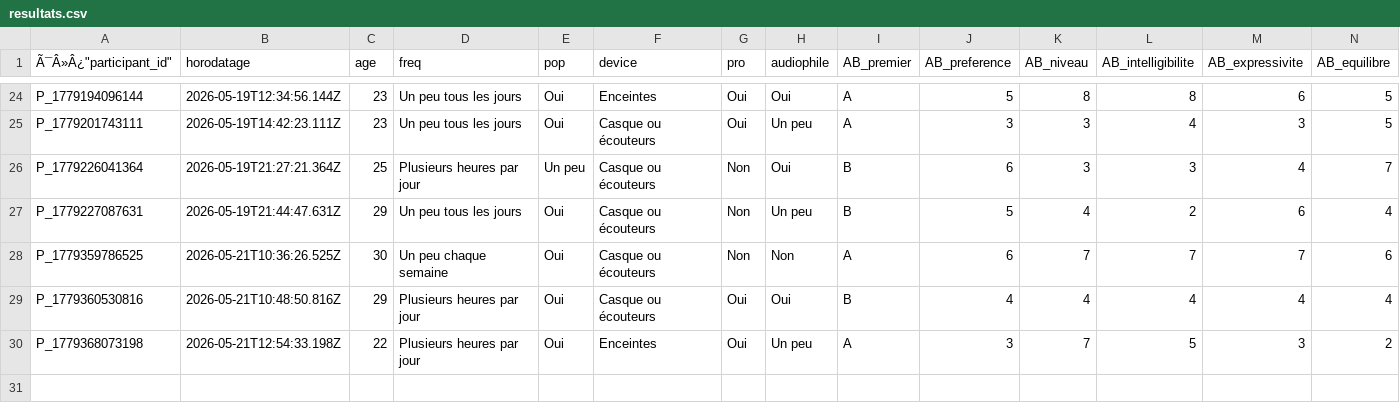
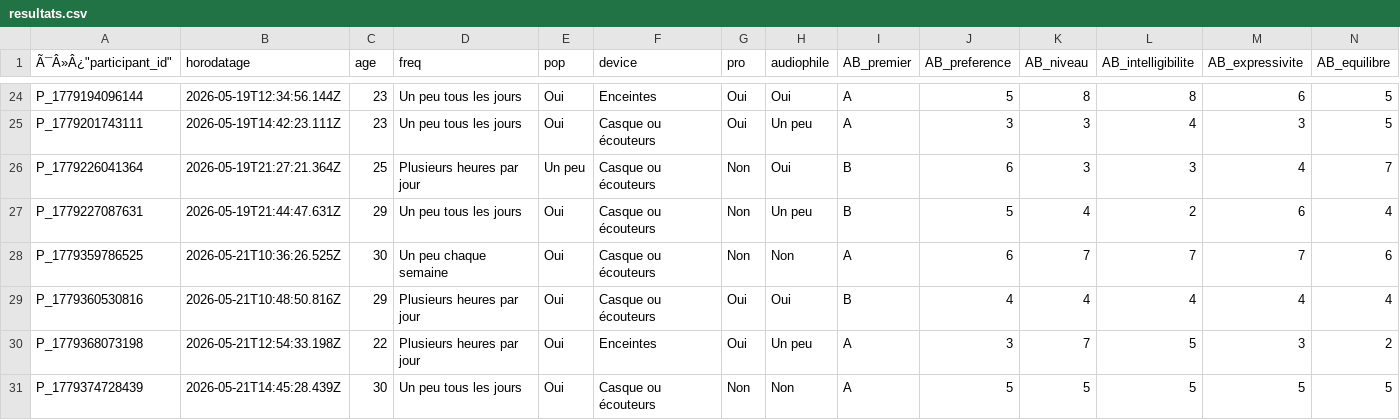
Before and after one commit to tomsstrub/PPM_STRUB_2026, a CSV file: resultats/resultats.csv, drawn as a sheet; only a part is shown, gaps mark what is left out; rows hold the shown columns only; the diff names each change by its address in the sheet, - before the commit and + after, or states it on an @@ line.

```diff
--- a/resultats/resultats.csv
+++ b/resultats/resultats.csv
+row 31: P_1779374728439 | 2026-05-21T14:45:28.439Z | 30 | Un peu tous les jours | Oui | Casque ou écouteurs | Non | Non | A | 5 | 5 | 5 | 5 | 5
```
